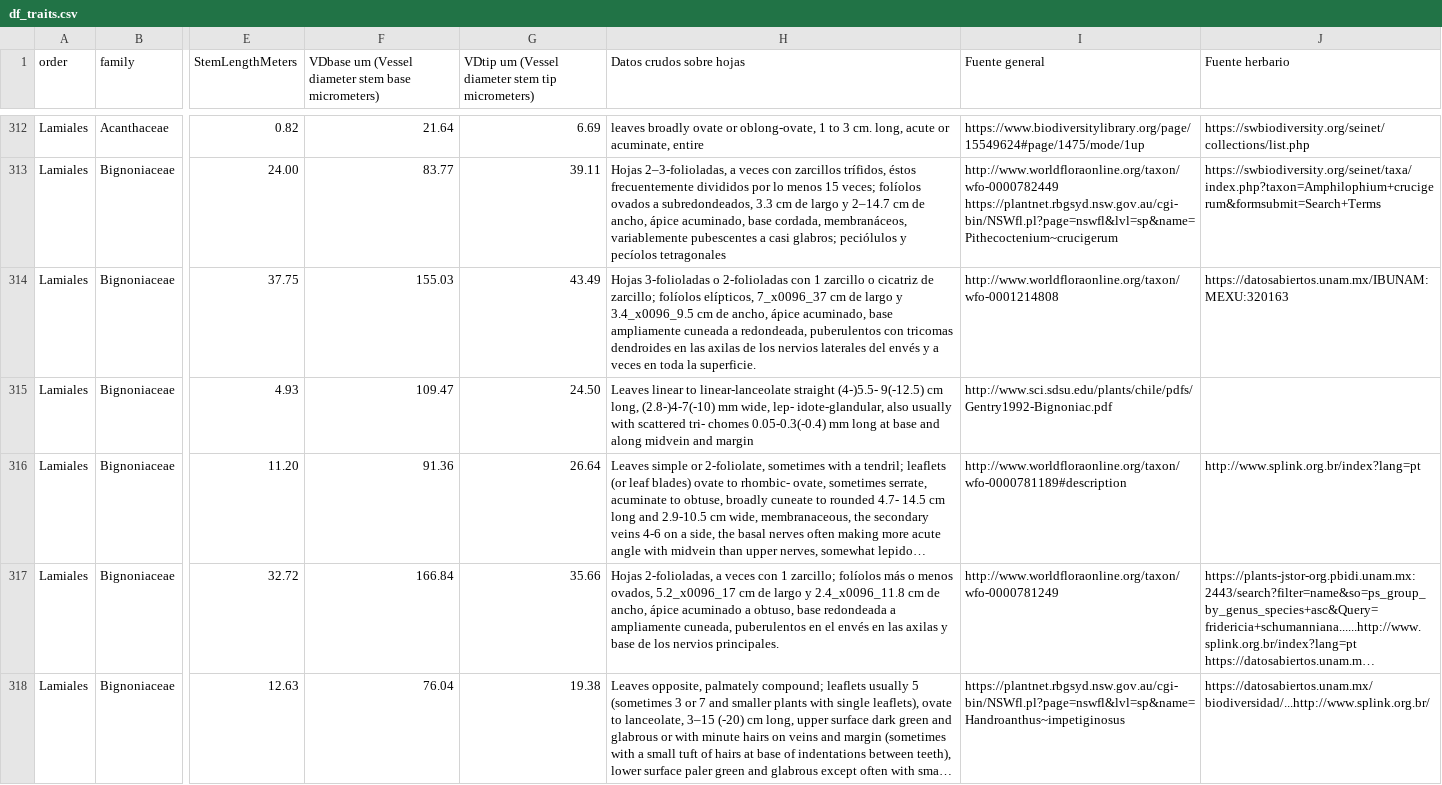
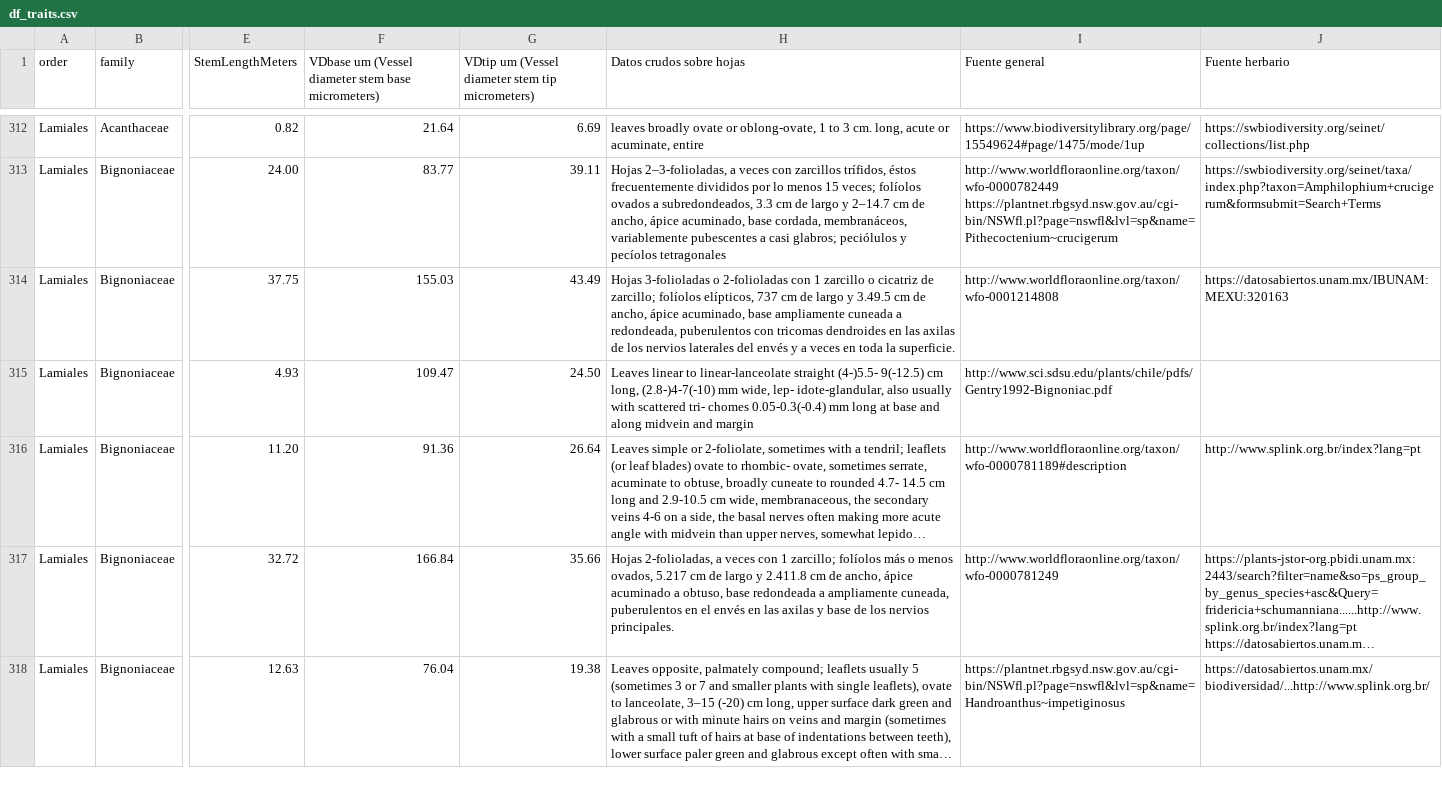
Before and after one commit to petronemilio/rasgos_funcionales_github, a CSV file: data/df_traits.csv, drawn as a sheet; only a part is shown, gaps mark what is left out; long unchanged cells end in …; the diff covers the shown part only; the diff names each change by its address in the sheet, - before the commit and + after, or states it on an @@ line.

Commit message:
-Actualizamos la base de datos -Se creó una nueva columna para indicar presencia o ausencia de hoja. -Nuevo modelo considerando presencia o ausencia de hoja. -Nuevo modelo considerando el tipo de hoja -Se agregaron los modelos multiplicativos para base y punta.

```diff
--- a/data/df_traits.csv
+++ b/data/df_traits.csv
-H314 (Datos crudos sobre hojas): …folíolos elípticos, 7_x0096_37 cm de largo y 3.4_x0096_9.5 cm de…
+H314 (Datos crudos sobre hojas): …folíolos elípticos, 737 cm de largo y 3.49.5 cm de…
-H317 (Datos crudos sobre hojas): …menos ovados, 5.2_x0096_17 cm de largo y 2.4_x0096_11.8 cm de…
+H317 (Datos crudos sobre hojas): …menos ovados, 5.217 cm de largo y 2.411.8 cm de…
```
Also changed, not shown: 61 edited cells elsewhere in this file, 1 other file.
